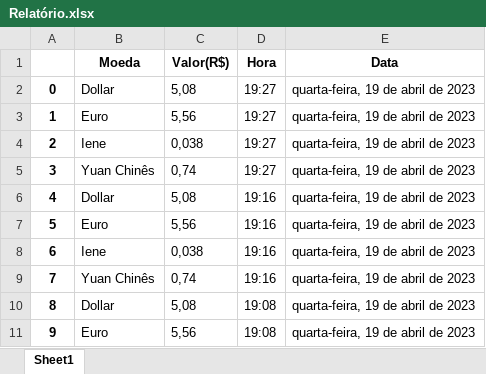
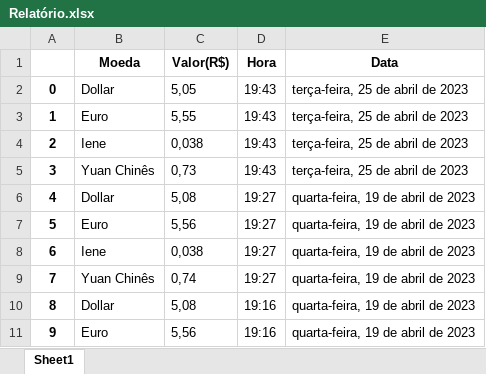
Before and after one commit to HunterLowBit/Rede_Pets, an Excel workbook: Relatório.xlsx, sheet Sheet1, drawn as a sheet; only a part is shown; the shorter side is filled out with more unchanged rows; values as stored, in another font and other column widths than the file's, no borders; addresses are those after the commit; the diff names each change by its address in the sheet, - before the commit and + after, or states it on an @@ line.

```diff
--- a/Relatório.xlsx (sheet Sheet1)
+++ b/Relatório.xlsx (sheet Sheet1)
+row 2: 0 | Dollar | 5,05 | 19:43 | terça-feira, 25 de abril de 2023
+row 3: 1 | Euro | 5,55 | 19:43 | terça-feira, 25 de abril de 2023
+row 4: 2 | Iene | 0,038 | 19:43 | terça-feira, 25 de abril de 2023
+row 5: 3 | Yuan Chinês | 0,73 | 19:43 | terça-feira, 25 de abril de 2023
@@ column A renumbered from row 6 down @@
```
Also changed, not shown: 3 other files.
